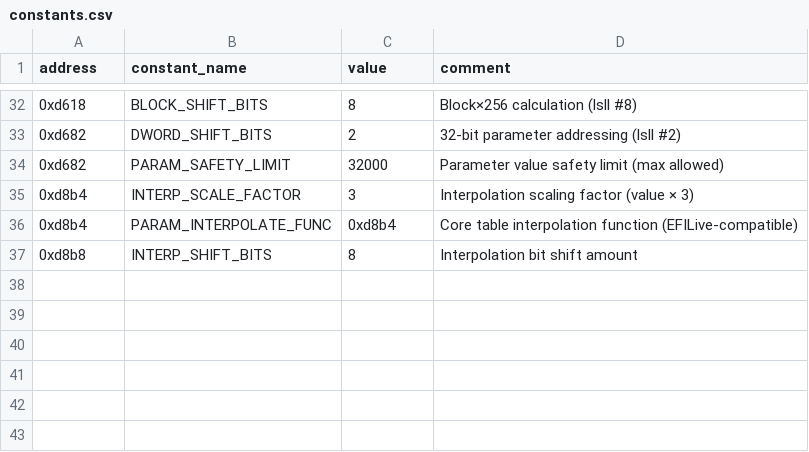
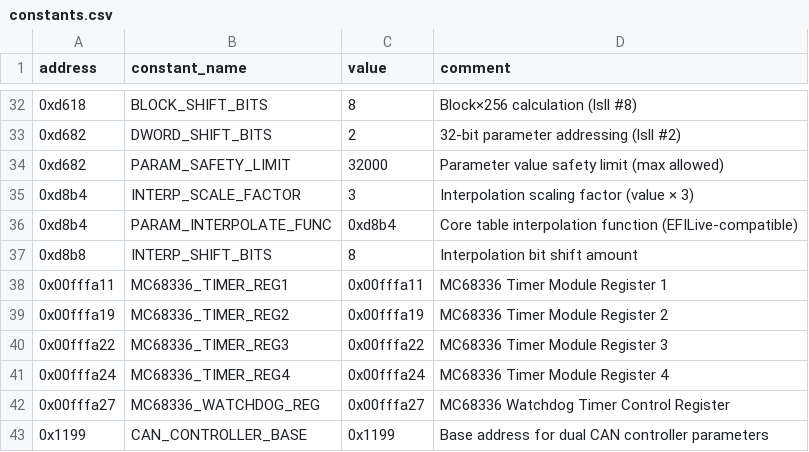
Before and after one commit to jlaustill/J90280.05.analysis, a CSV file: ghidra/J90280.05.rep/constants.csv, drawn as a sheet; only a part is shown, gaps mark what is left out; the diff names each change by its address in the sheet, - before the commit and + after, or states it on an @@ line.

```diff
--- a/ghidra/J90280.05.rep/constants.csv
+++ b/ghidra/J90280.05.rep/constants.csv
+row 38: 0x00fffa11 | MC68336_TIMER_REG1 | 0x00fffa11 | MC68336 Timer Module Register 1
+row 39: 0x00fffa19 | MC68336_TIMER_REG2 | 0x00fffa19 | MC68336 Timer Module Register 2
+row 40: 0x00fffa22 | MC68336_TIMER_REG3 | 0x00fffa22 | MC68336 Timer Module Register 3
+row 41: 0x00fffa24 | MC68336_TIMER_REG4 | 0x00fffa24 | MC68336 Timer Module Register 4
+row 42: 0x00fffa27 | MC68336_WATCHDOG_REG | 0x00fffa27 | MC68336 Watchdog Timer Control Register
+row 43: 0x1199 | CAN_CONTROLLER_BASE | 0x1199 | Base address for dual CAN controller parameters
```
Also changed, not shown: ghidra/J90280.05.rep/enums.csv, ghidra/J90280.05.rep/global_variables.csv, 4 other files.
